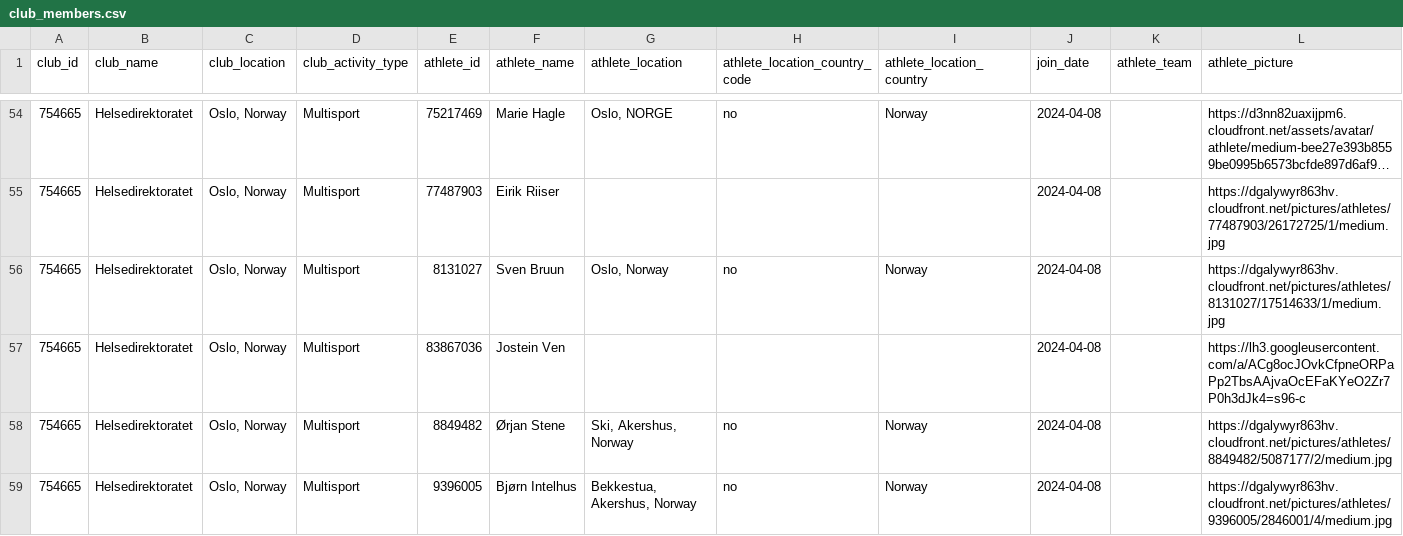
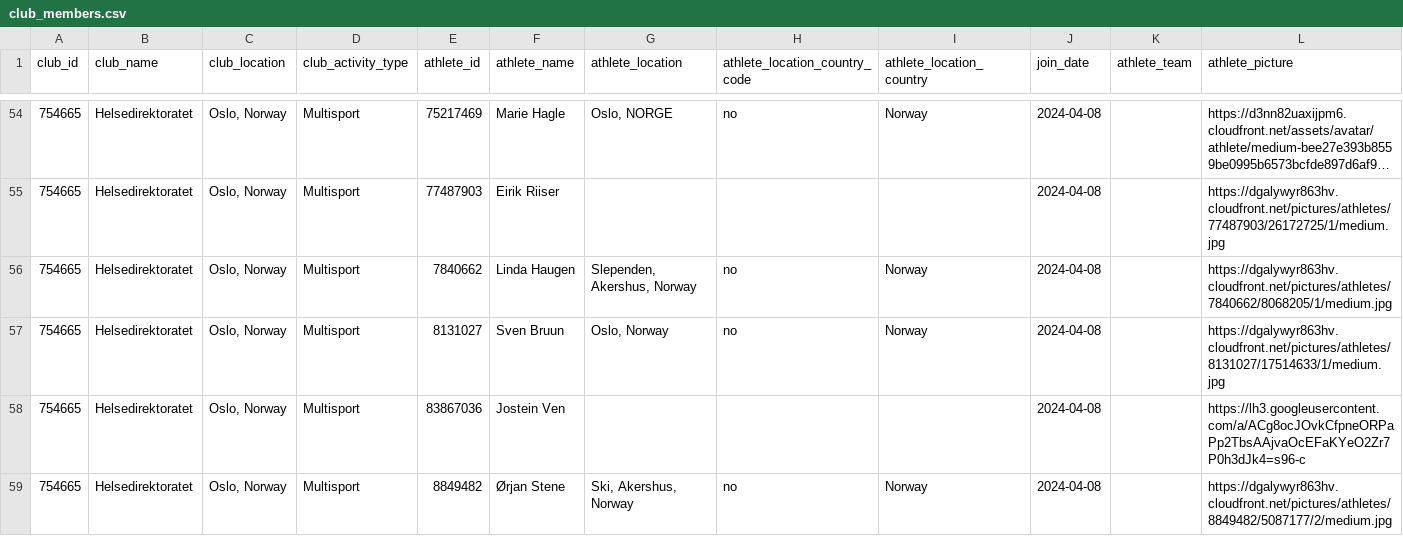
Before and after one commit to hdir/strava-club, a CSV file: data/skrap/club_members.csv, drawn as a sheet; only a part is shown, gaps mark what is left out; the shorter side is filled out with more unchanged rows; long unchanged cells end in …; the diff names each change by its address in the sheet, - before the commit and + after, or states it on an @@ line.

```diff
--- a/data/skrap/club_members.csv
+++ b/data/skrap/club_members.csv
+row 56: 754665 | Helsedirektoratet | Oslo, Norway | Multisport | 7840662 | Linda Haugen | Slependen, Akershus, Norway | no | Norway | 2024-04-08 |  | https://dgalywyr863hv.cloudfront.net/pictures/athletes/7840662/8068205/1/medium.jpg
```
Also changed, not shown: 2 other files.
